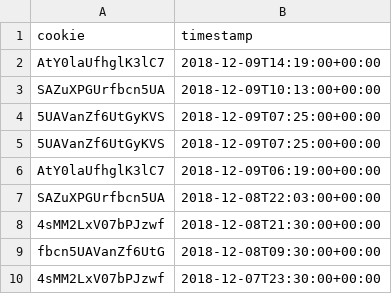
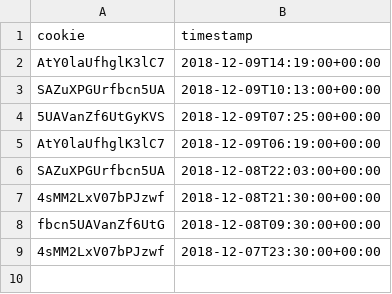
Before and after one commit to AntonBarash/QuantcastAssessment, a CSV file: test.csv, drawn as a sheet; the diff names each change by its address in the sheet, - before the commit and + after, or states it on an @@ line.

```diff
--- a/test.csv
+++ b/test.csv
-row 5: 5UAVanZf6UtGyKVS | 2018-12-09T07:25:00+00:00
```
Also changed, not shown: 2 other files.
